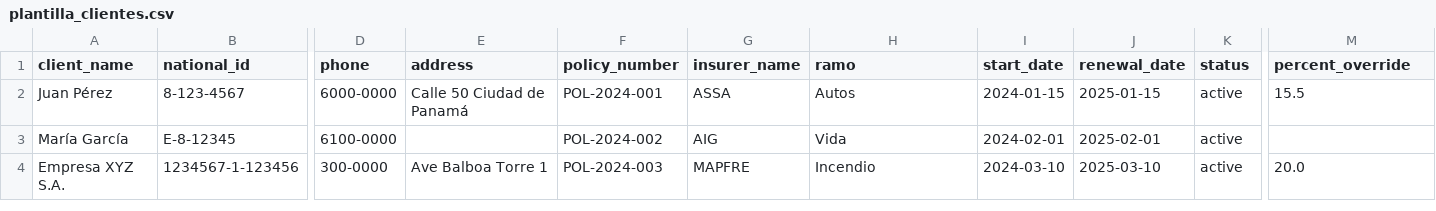
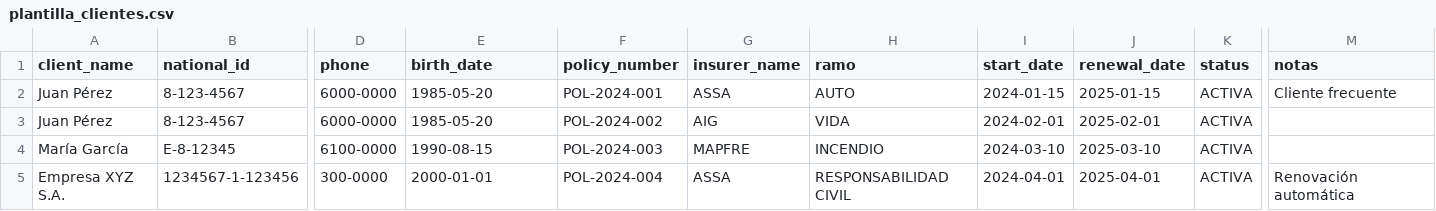
Before and after one commit to lideresenseguros358/portal-lideres, a CSV file: public/plantilla_clientes.csv, drawn as a sheet; only a part is shown, gaps mark what is left out; addresses are those after the commit; rows hold the shown columns only; the diff names each change by its address in the sheet, - before the commit and + after, or states it on an @@ line.

Commit message:
feat: Sistema de bulk import actualizado + detección duplicados + fix callback recovery
- Sistema de bulk import de clientes y pólizas completamente actualizado
  * Todas las columnas obligatorias excepto 'notas'
  * Sistema automático de clientes preliminares (active=false si falta datos)
  * Lista de aseguradoras registradas visible en instrucciones
  * Botón Ver/Ocultar para mostrar aseguradoras disponibles
  * Plantilla CSV actualizada con ejemplos claros
  * Instrucciones paso a paso para usuarios no técnicos

- Detección y fusión automática de clientes duplicados
  * Detecta duplicados al agregar/actualizar cédula en cliente
  * Modal de confirmación visual con información clara
  * Fusiona automáticamente pólizas del duplicado al cliente existente
  * Funciona para clientes sin cédula y preliminares
  * Action actionMergeClients para fusionar clientes

- Fix crítico: Error 500 en callback de recuperación de contraseña
  * Removido paquete deprecated @supabase/auth-helpers-nextjs
  * Actualizado a getSupabaseServer() correcto
  * Mejor manejo de errores con try-catch
  * Flujo de recovery funcionando correctamente

- Mejoras en UI de importación
  * Instrucciones divididas en 4 pasos claros y numerados
  * Separación visual de datos de cliente vs datos de póliza
  * Advertencias destacadas sobre clientes preliminares
  * Lista dinámica de aseguradoras desde base de datos

```diff
--- a/public/plantilla_clientes.csv
+++ b/public/plantilla_clientes.csv
-E1: address
+E1: birth_date
-M1: percent_override
+M1: notas
-E2 (birth_date): Calle 50 Ciudad de Panamá
+E2 (birth_date): 1985-05-20
-H2 (ramo): Autos
+H2 (ramo): AUTO
-K2 (status): active
+K2 (status): ACTIVA
-M2 (notas): 15.5
+M2 (notas): Cliente frecuente
+row 3: Juan Pérez | 8-123-4567 | 6000-0000 | 1985-05-20 | POL-2024-002 | AIG | VIDA | 2024-02-01 | 2025-02-01 | ACTIVA
-E4 (birth_date): (empty)
+E4 (birth_date): 1990-08-15
-F4 (policy_number): POL-2024-002
+F4 (policy_number): POL-2024-003
-G4 (insurer_name): AIG
+G4 (insurer_name): MAPFRE
-H4 (ramo): Vida
+H4 (ramo): INCENDIO
-I4 (start_date): 2024-02-01
+I4 (start_date): 2024-03-10
-J4 (renewal_date): 2025-02-01
+J4 (renewal_date): 2025-03-10
-K4:K5 (status): active
+K4:K5 (status): ACTIVA
-E5 (birth_date): Ave Balboa Torre 1
+E5 (birth_date): 2000-01-01
-F5 (policy_number): POL-2024-003
+F5 (policy_number): POL-2024-004
-G5 (insurer_name): MAPFRE
+G5 (insurer_name): ASSA
-H5 (ramo): Incendio
+H5 (ramo): RESPONSABILIDAD CIVIL
-I5 (start_date): 2024-03-10
+I5 (start_date): 2024-04-01
-J5 (renewal_date): 2025-03-10
+J5 (renewal_date): 2025-04-01
-M5 (notas): 20.0
+M5 (notas): Renovación automática
```
Also changed, not shown: 25 other files.
